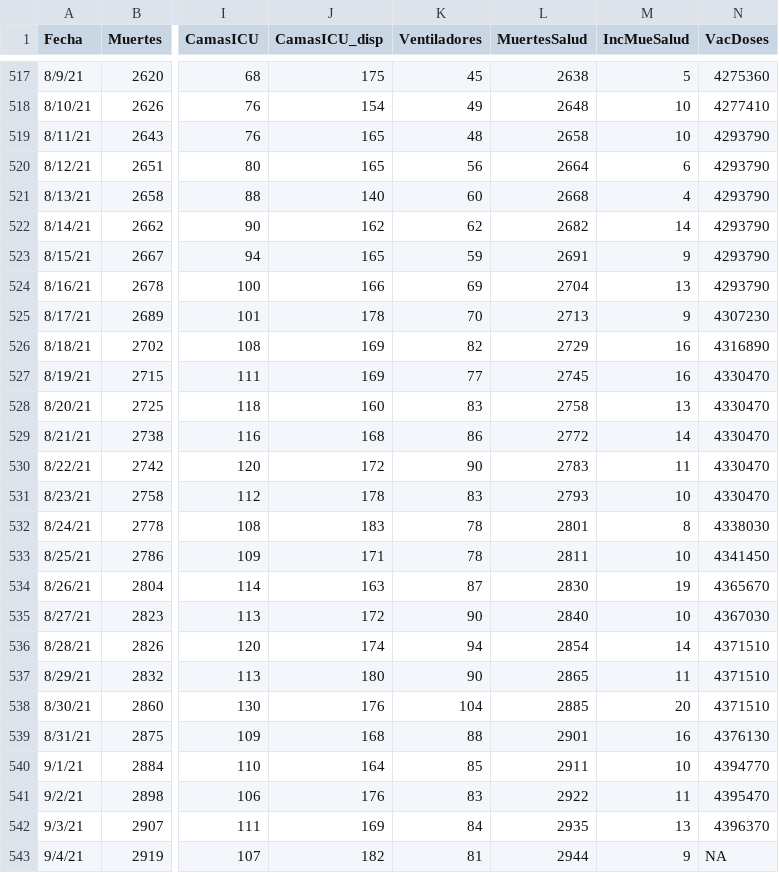
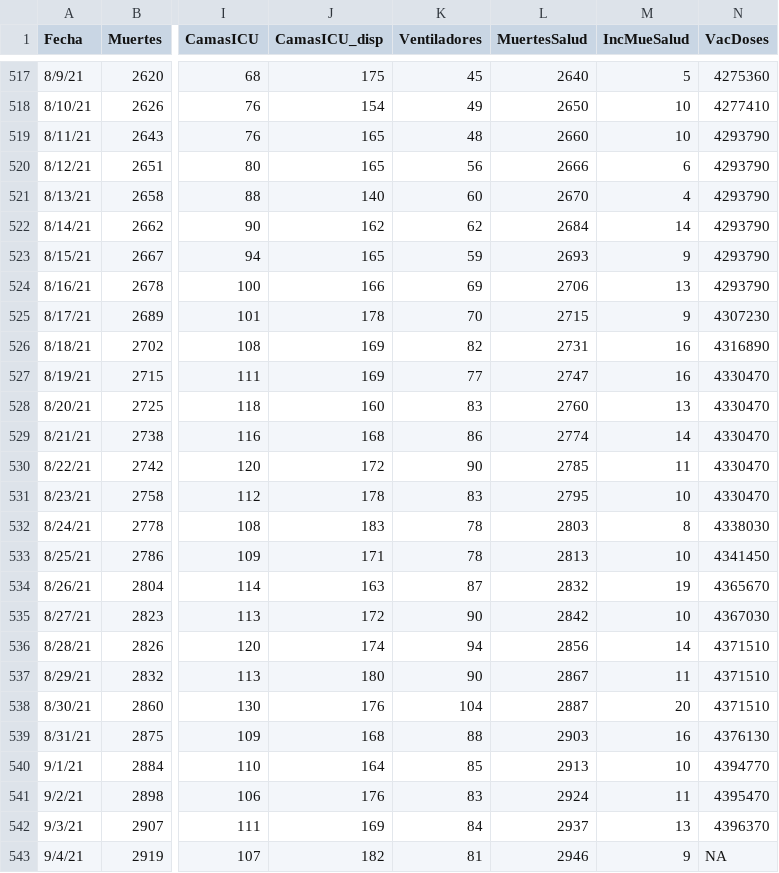
Before and after one commit to rafalab/covidpr, a CSV file: data/DatosMortalidad.csv, drawn as a sheet; only a part is shown, gaps mark what is left out; the diff covers the shown part only; the diff names each change by its address in the sheet, - before the commit and + after, or states it on an @@ line.

```diff
--- a/data/DatosMortalidad.csv
+++ b/data/DatosMortalidad.csv
-L517 (MuertesSalud): 2638
+L517 (MuertesSalud): 2640
-L518 (MuertesSalud): 2648
+L518 (MuertesSalud): 2650
-L519 (MuertesSalud): 2658
+L519 (MuertesSalud): 2660
-L520 (MuertesSalud): 2664
+L520 (MuertesSalud): 2666
-L521 (MuertesSalud): 2668
+L521 (MuertesSalud): 2670
-L522 (MuertesSalud): 2682
+L522 (MuertesSalud): 2684
-L523 (MuertesSalud): 2691
+L523 (MuertesSalud): 2693
-L524 (MuertesSalud): 2704
+L524 (MuertesSalud): 2706
-L525 (MuertesSalud): 2713
+L525 (MuertesSalud): 2715
-L526 (MuertesSalud): 2729
+L526 (MuertesSalud): 2731
-L527 (MuertesSalud): 2745
+L527 (MuertesSalud): 2747
-L528 (MuertesSalud): 2758
+L528 (MuertesSalud): 2760
-L529 (MuertesSalud): 2772
+L529 (MuertesSalud): 2774
-L530 (MuertesSalud): 2783
+L530 (MuertesSalud): 2785
-L531 (MuertesSalud): 2793
+L531 (MuertesSalud): 2795
-L532 (MuertesSalud): 2801
+L532 (MuertesSalud): 2803
-L533 (MuertesSalud): 2811
+L533 (MuertesSalud): 2813
-L534 (MuertesSalud): 2830
+L534 (MuertesSalud): 2832
-L535 (MuertesSalud): 2840
+L535 (MuertesSalud): 2842
-L536 (MuertesSalud): 2854
+L536 (MuertesSalud): 2856
-L537 (MuertesSalud): 2865
+L537 (MuertesSalud): 2867
-L538 (MuertesSalud): 2885
+L538 (MuertesSalud): 2887
-L539 (MuertesSalud): 2901
+L539 (MuertesSalud): 2903
-L540 (MuertesSalud): 2911
+L540 (MuertesSalud): 2913
-L541 (MuertesSalud): 2922
+L541 (MuertesSalud): 2924
-L542 (MuertesSalud): 2935
+L542 (MuertesSalud): 2937
-L543 (MuertesSalud): 2944
+L543 (MuertesSalud): 2946
```
Also changed, not shown: 1 added row and 104 edited cells elsewhere in this file.
